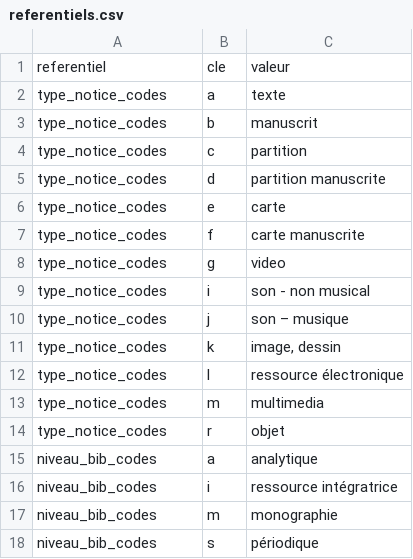
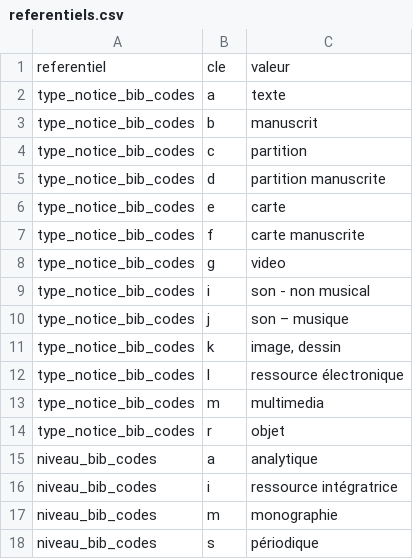
Before and after one commit to ragbx/rbxmarc, a CSV file: utils/referentiels/referentiels.csv (was referentiels.csv), drawn as a sheet; only a part is shown.

```diff
--- a/referentiels.csv
+++ b/utils/referentiels/referentiels.csv
@@ -1,15 +1,15 @@
 referentiel,cle,valeur
-type_notice_codes,a,texte
-type_notice_codes,b,manuscrit
-type_notice_codes,c,partition
-type_notice_codes,d,partition manuscrite
-type_notice_codes,e,carte
-type_notice_codes,f,carte manuscrite
-type_notice_codes,g,video
-type_notice_codes,i,son - non musical
-type_notice_codes,j,son – musique
-type_notice_codes,k,"image, dessin"
-type_notice_codes,l,ressource électronique
-type_notice_codes,m,multimedia
-type_notice_codes,r,objet
+type_notice_bib_codes,a,texte
+type_notice_bib_codes,b,manuscrit
+type_notice_bib_codes,c,partition
+type_notice_bib_codes,d,partition manuscrite
+type_notice_bib_codes,e,carte
+type_notice_bib_codes,f,carte manuscrite
+type_notice_bib_codes,g,video
+type_notice_bib_codes,i,son - non musical
+type_notice_bib_codes,j,son – musique
+type_notice_bib_codes,k,"image, dessin"
+type_notice_bib_codes,l,ressource électronique
+type_notice_bib_codes,m,multimedia
+type_notice_bib_codes,r,objet
 niveau_bib_codes,a,analytique
```
Also changed, not shown: 10 other files.
